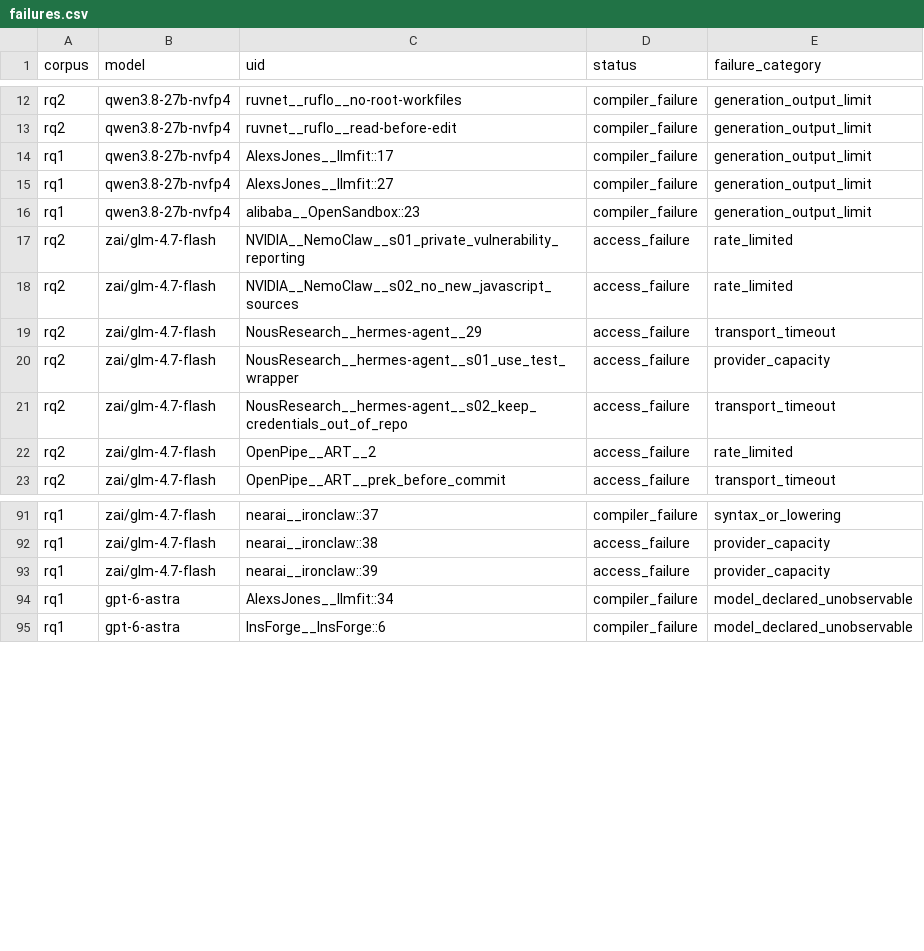
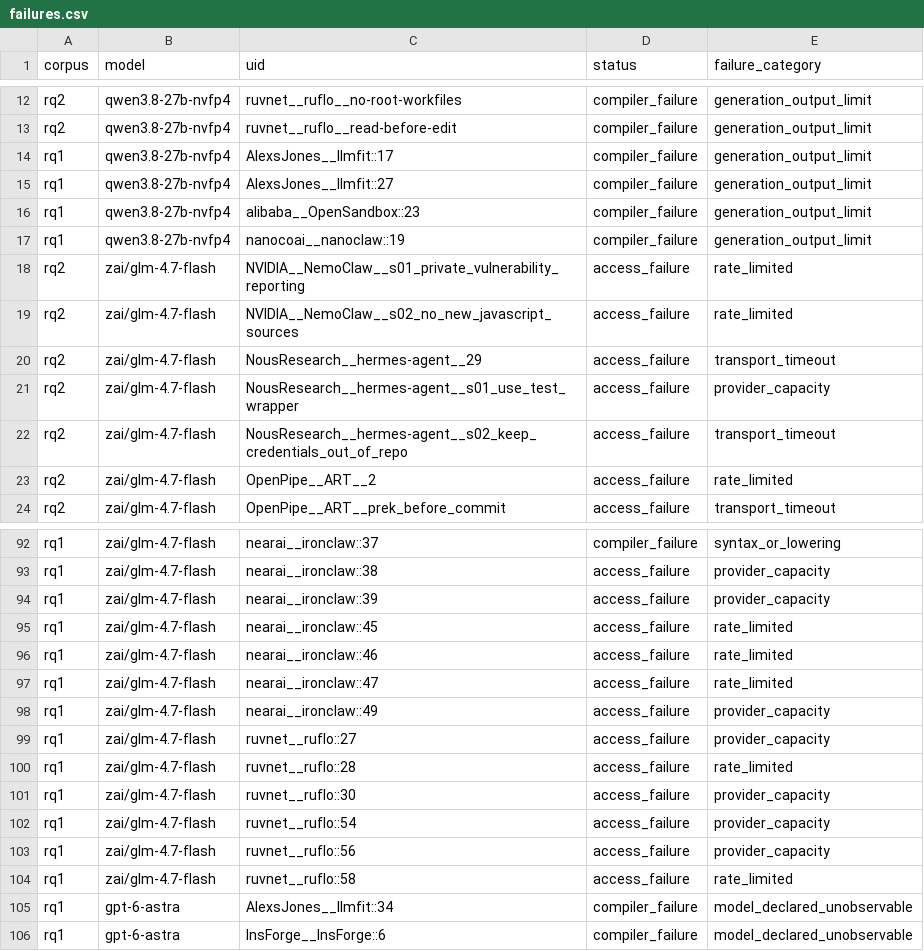
Before and after one commit to eunomia-bpf/ActPlane, a CSV file: docs/empirical-study/translation-models/failures.csv, drawn as a sheet; only a part is shown, gaps mark what is left out; the diff names each change by its address in the sheet, - before the commit and + after, or states it on an @@ line.

```diff
--- a/docs/empirical-study/translation-models/failures.csv
+++ b/docs/empirical-study/translation-models/failures.csv
+row 17: rq1 | qwen3.8-27b-nvfp4 | nanocoai__nanoclaw::19 | compiler_failure | generation_output_limit
+row 95: rq1 | zai/glm-4.7-flash | nearai__ironclaw::45 | access_failure | rate_limited
+row 96: rq1 | zai/glm-4.7-flash | nearai__ironclaw::46 | access_failure | rate_limited
+row 97: rq1 | zai/glm-4.7-flash | nearai__ironclaw::47 | access_failure | rate_limited
+row 98: rq1 | zai/glm-4.7-flash | nearai__ironclaw::49 | access_failure | provider_capacity
+row 99: rq1 | zai/glm-4.7-flash | ruvnet__ruflo::27 | access_failure | provider_capacity
+row 100: rq1 | zai/glm-4.7-flash | ruvnet__ruflo::28 | access_failure | rate_limited
+row 101: rq1 | zai/glm-4.7-flash | ruvnet__ruflo::30 | access_failure | provider_capacity
+row 102: rq1 | zai/glm-4.7-flash | ruvnet__ruflo::54 | access_failure | provider_capacity
+row 103: rq1 | zai/glm-4.7-flash | ruvnet__ruflo::56 | access_failure | provider_capacity
+row 104: rq1 | zai/glm-4.7-flash | ruvnet__ruflo::58 | access_failure | rate_limited
```
Also changed, not shown: docs/empirical-study/translation-models/translations-rq1-gpt-6-astra.csv, docs/empirical-study/translation-models/translations-rq1-qwen3.8-27b-nvfp4.csv, 10 other files.
